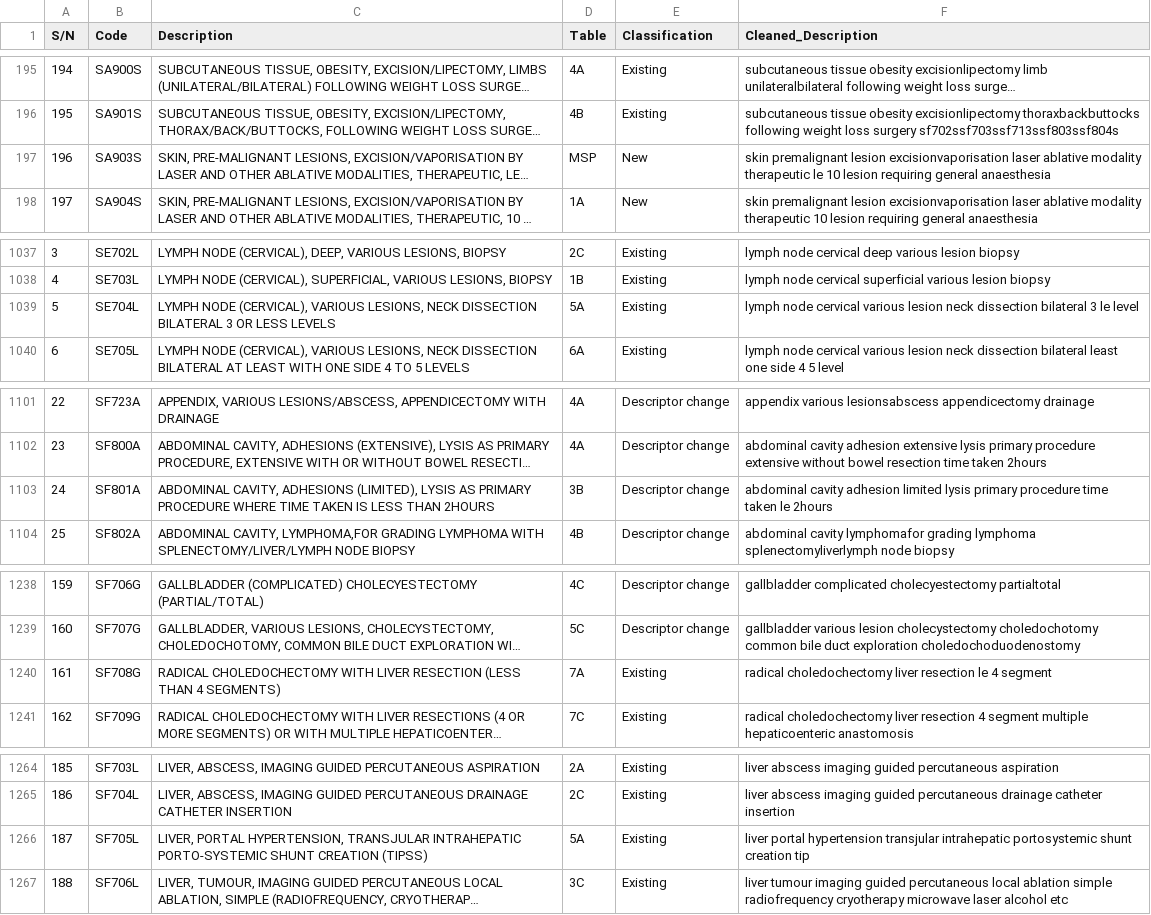
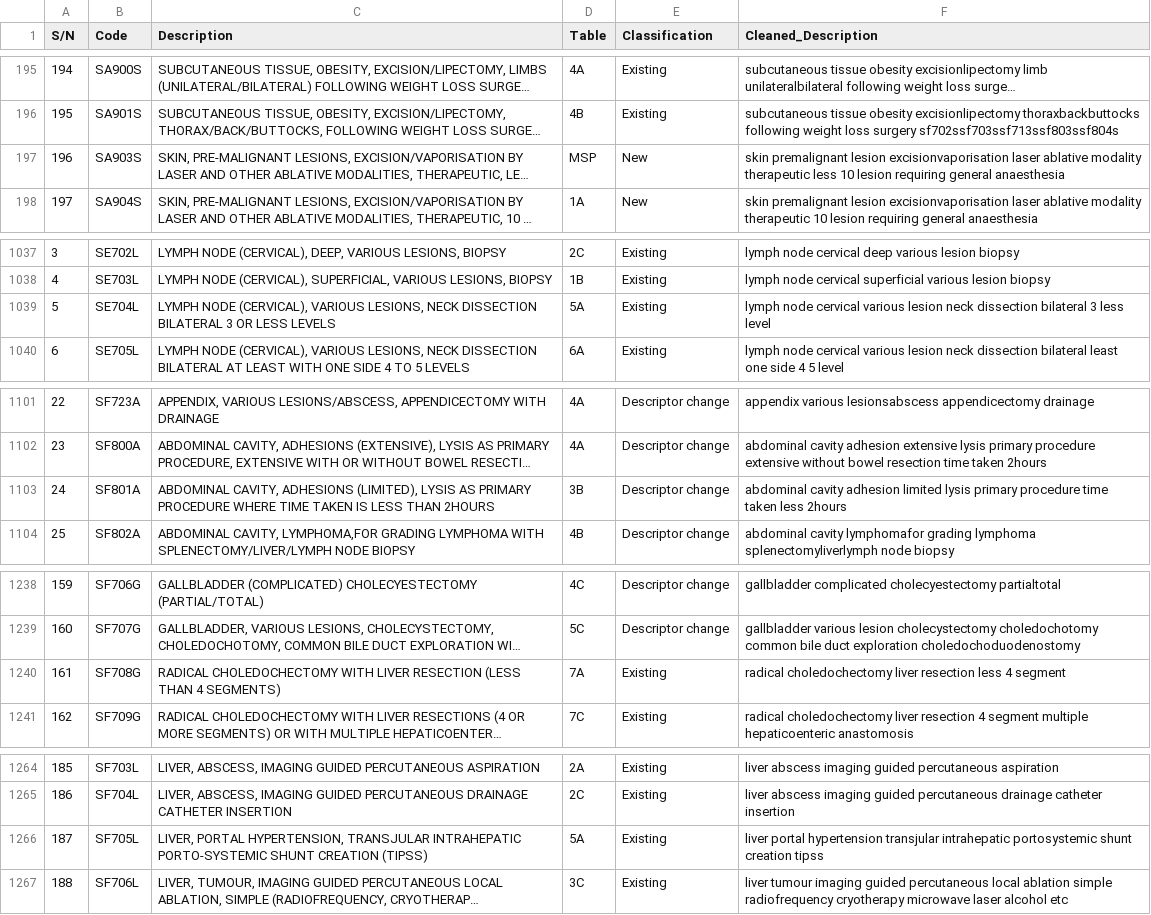
Before and after one commit to xinlin030/INF2008_MachineLearning, a CSV file: 1_DataPreprocessing/DataSets/DBSCAN_Datasets/cleaned_base_dataset.csv, drawn as a sheet; only a part is shown, gaps mark what is left out; long unchanged cells end in …; the diff covers the shown part only; the diff names each change by its address in the sheet, - before the commit and + after, or states it on an @@ line.

```diff
--- a/1_DataPreprocessing/DataSets/DBSCAN_Datasets/cleaned_base_dataset.csv
+++ b/1_DataPreprocessing/DataSets/DBSCAN_Datasets/cleaned_base_dataset.csv
-F197 (Cleaned_Description): …modality therapeutic le 10 lesion…
+F197 (Cleaned_Description): …modality therapeutic less 10 lesion…
-F1039 (Cleaned_Description): …bilateral 3 le level
+F1039 (Cleaned_Description): …bilateral 3 less level
-F1103 (Cleaned_Description): …time taken le 2hours
+F1103 (Cleaned_Description): …time taken less 2hours
-F1240 (Cleaned_Description): …liver resection le 4 segment
+F1240 (Cleaned_Description): …liver resection less 4 segment
-F1266 (Cleaned_Description): …shunt creation tip
+F1266 (Cleaned_Description): …shunt creation tipss
```
Also changed, not shown: 9 edited cells elsewhere in this file, 14 other files.
